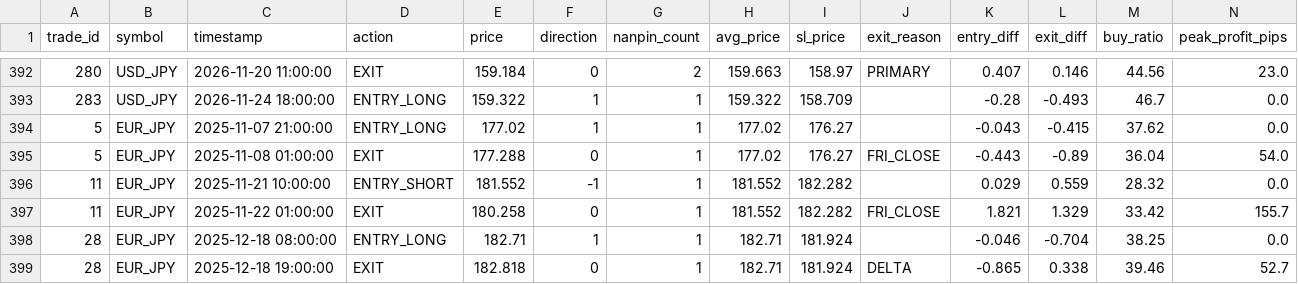
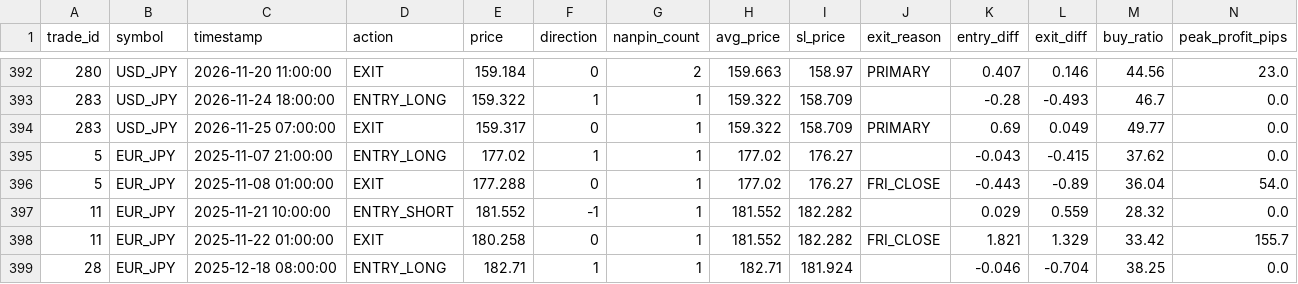
Before and after one commit to PJ-Baibain/pb-trade-log, a CSV file: events.csv, drawn as a sheet; only a part is shown, gaps mark what is left out; the shorter side is filled out with more unchanged rows; the diff names each change by its address in the sheet, - before the commit and + after, or states it on an @@ line.

Commit message:
trade update 2026-11-25 07:30

```diff
--- a/events.csv
+++ b/events.csv
+row 394: 283 | USD_JPY | 2026-11-25 07:00:00 | EXIT | 159.317 | 0 | 1 | 159.322 | 158.709 | PRIMARY | 0.69 | 0.049 | 49.77 | 0.0
```
Also changed, not shown: equity.csv, trades.csv, 7 other files.
